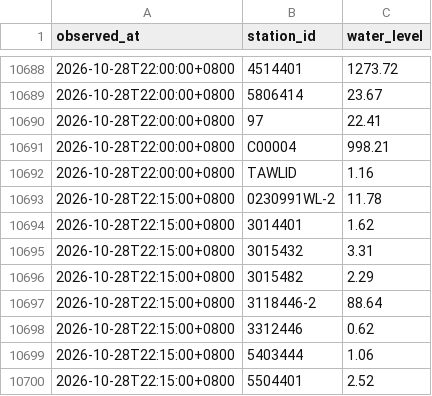
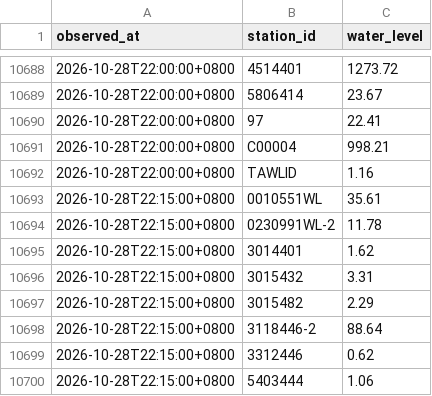
Before and after one commit to Anthonyfiz/malaysia-flood-watch, a CSV file: data/history/2026-10-28.csv, drawn as a sheet; only a part is shown, gaps mark what is left out; the shorter side is filled out with more unchanged rows.

```diff
--- a/data/history/2026-10-28.csv
+++ b/data/history/2026-10-28.csv
@@ -10692,2 +10692,3 @@ observed_at,station_id,water_level
 2026-10-28T22:00:00+0800,TAWLID,1.16
+2026-10-28T22:15:00+0800,0010551WL,35.61
 2026-10-28T22:15:00+0800,0230991WL-2,11.78
```
Also changed, not shown: data/runs.csv, 4 other files.
